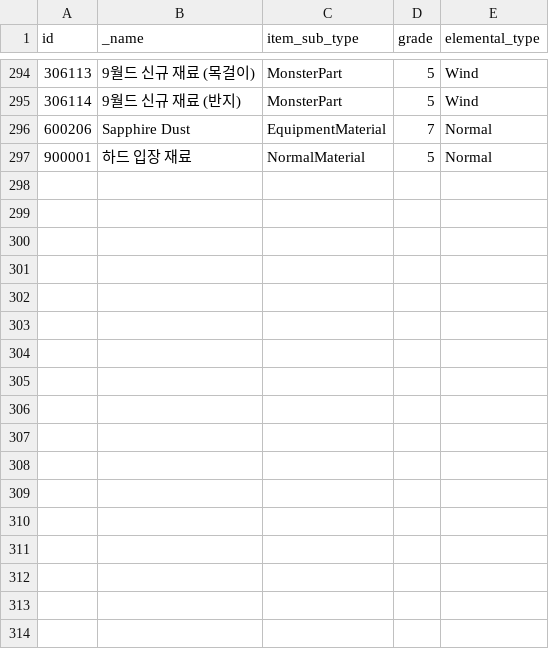
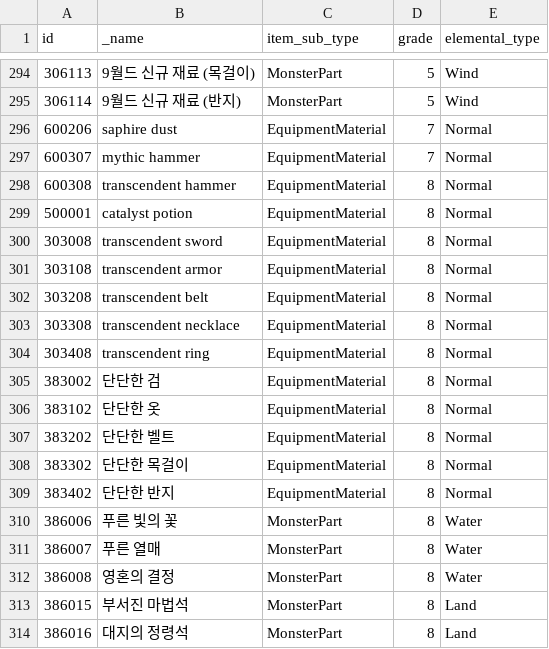
Before and after one commit to planetarium/lib9c, a CSV file: Lib9c/TableCSV/MaterialItemSheet.csv, drawn as a sheet; only a part is shown, gaps mark what is left out; the diff covers the shown part only.

Commit message:
Update MaterialItemSheet.csv from Google Sheets

```diff
--- a/Lib9c/TableCSV/MaterialItemSheet.csv
+++ b/Lib9c/TableCSV/MaterialItemSheet.csv
@@ -295,3 +295,20 @@ id,_name,item_sub_type,grade,elemental_type
 306114,9월드 신규 재료 (반지),MonsterPart,5,Wind
-600206,Sapphire Dust,EquipmentMaterial,7,Normal
-900001,하드 입장 재료,NormalMaterial,5,Normal
+600206,saphire dust,EquipmentMaterial,7,Normal
+600307,mythic hammer,EquipmentMaterial,7,Normal
+600308,transcendent hammer,EquipmentMaterial,8,Normal
+500001,catalyst potion,EquipmentMaterial,8,Normal
+303008,transcendent sword,EquipmentMaterial,8,Normal
+303108,transcendent armor,EquipmentMaterial,8,Normal
+303208,transcendent belt,EquipmentMaterial,8,Normal
+303308,transcendent necklace,EquipmentMaterial,8,Normal
+303408,transcendent ring,EquipmentMaterial,8,Normal
+383002,단단한 검,EquipmentMaterial,8,Normal
+383102,단단한 옷,EquipmentMaterial,8,Normal
+383202,단단한 벨트,EquipmentMaterial,8,Normal
+383302,단단한 목걸이,EquipmentMaterial,8,Normal
+383402,단단한 반지,EquipmentMaterial,8,Normal
+386006,푸른 빛의 꽃,MonsterPart,8,Water
+386007,푸른 열매,MonsterPart,8,Water
+386008,영혼의 결정,MonsterPart,8,Water
+386015,부서진 마법석,MonsterPart,8,Land
+386016,대지의 정령석,MonsterPart,8,Land
```
Also changed, not shown: 12 added rows and 2 edited cells elsewhere in this file.
